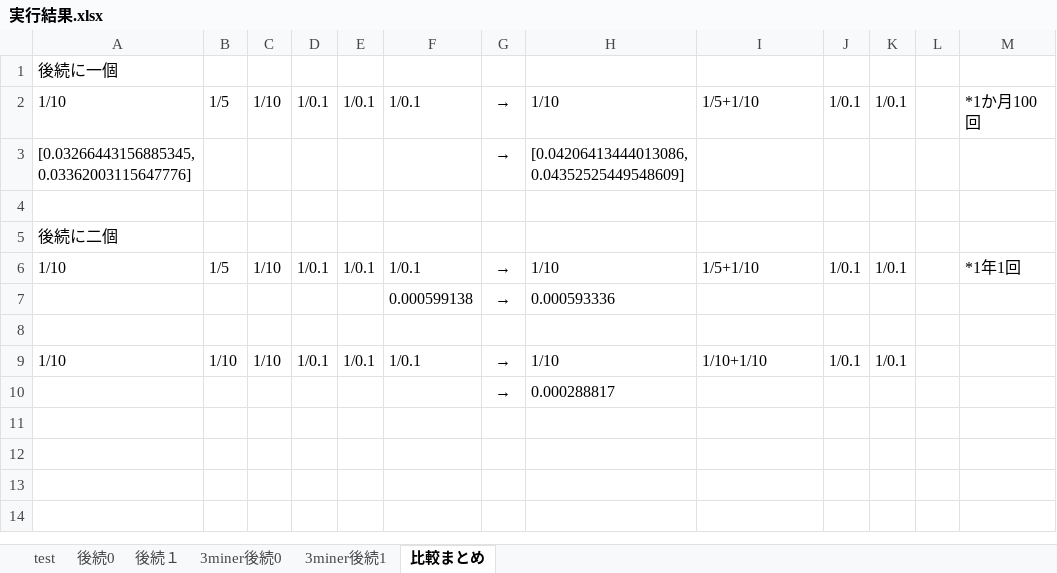
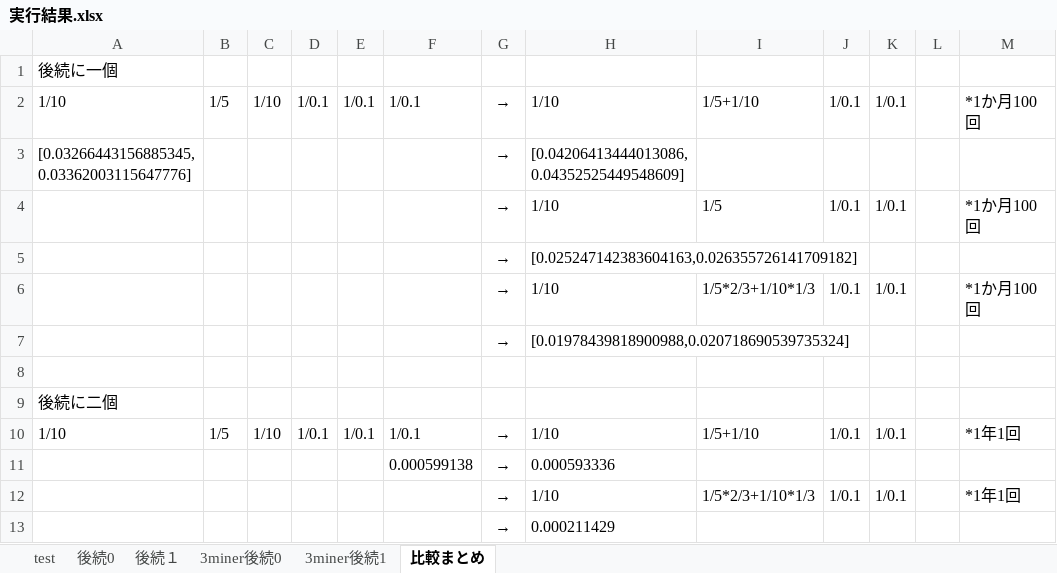
Before and after one commit to tachima/comp_blockchain, an Excel workbook: 実行結果.xlsx, sheet 比較まとめ, drawn as a sheet; values as stored, in another font and other column widths than the file's, no borders; removed rows and columns are numbered as before the commit, all else as after; the diff names each change by its address in the sheet, - before the commit and + after, or states it on an @@ line.

Commit message:
10/14

```diff
--- a/実行結果.xlsx (sheet 比較まとめ)
+++ b/実行結果.xlsx (sheet 比較まとめ)
+row 4:  |  |  |  |  |  | → | 1/10 | 1/5 | 1/0.1 | 1/0.1 |  | *1か月100回
+row 5:  |  |  |  |  |  | → | [0.025247142383604163,0.026355726141709182]
+row 6:  |  |  |  |  |  | → | 1/10 | 1/5*2/3+1/10*1/3 | 1/0.1 | 1/0.1 |  | *1か月100回
+row 7:  |  |  |  |  |  | → | [0.01978439818900988,0.020718690539735324]
-row 12: (empty)
+row 12:  |  |  |  |  |  | → | 1/10 | 1/5*2/3+1/10*1/3 | 1/0.1 | 1/0.1 |  | *1年1回
-row 9: 1/10 | 1/10 | 1/10 | 1/0.1 | 1/0.1 | 1/0.1 | → | 1/10 | 1/10+1/10 | 1/0.1 | 1/0.1
-H13: 0.000288817
+H13: 0.000211429
```
